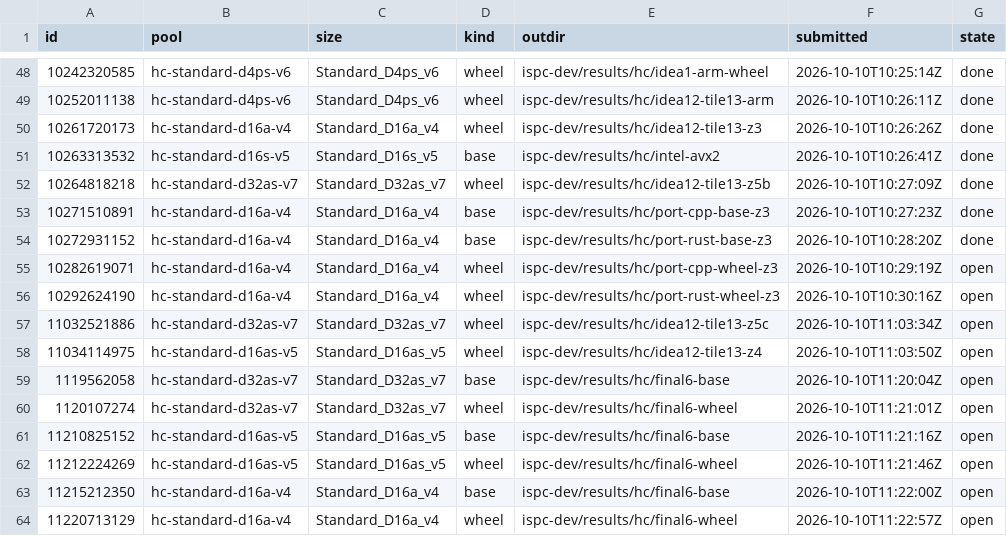
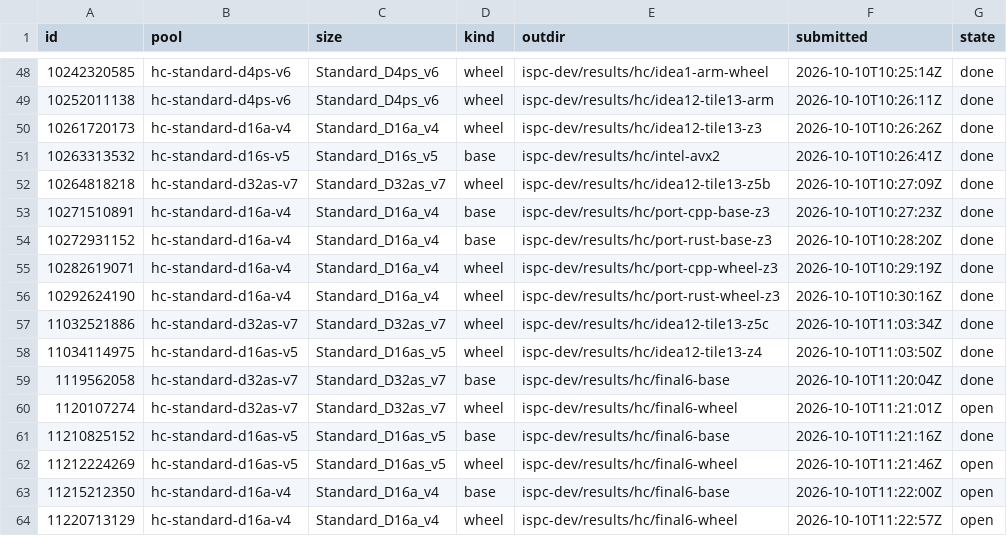
Before and after one commit to cauldnz/Primes, a TSV file: ispc-dev/results/hc/jobs.tsv, drawn as a sheet; only a part is shown, gaps mark what is left out.

```diff
--- a/ispc-dev/results/hc/jobs.tsv
+++ b/ispc-dev/results/hc/jobs.tsv
@@ -54,9 +54,9 @@ id	pool	size	kind	outdir	submitted	state
 10272931152	hc-standard-d16a-v4	Standard_D16a_v4	base	ispc-dev/results/hc/port-rust-base-z3	2026-10-10T10:28:20Z	done
-10282619071	hc-standard-d16a-v4	Standard_D16a_v4	wheel	ispc-dev/results/hc/port-cpp-wheel-z3	2026-10-10T10:29:19Z	open
-10292624190	hc-standard-d16a-v4	Standard_D16a_v4	wheel	ispc-dev/results/hc/port-rust-wheel-z3	2026-10-10T10:30:16Z	open
-11032521886	hc-standard-d32as-v7	Standard_D32as_v7	wheel	ispc-dev/results/hc/idea12-tile13-z5c	2026-10-10T11:03:34Z	open
-11034114975	hc-standard-d16as-v5	Standard_D16as_v5	wheel	ispc-dev/results/hc/idea12-tile13-z4	2026-10-10T11:03:50Z	open
-1119562058	hc-standard-d32as-v7	Standard_D32as_v7	base	ispc-dev/results/hc/final6-base	2026-10-10T11:20:04Z	open
+10282619071	hc-standard-d16a-v4	Standard_D16a_v4	wheel	ispc-dev/results/hc/port-cpp-wheel-z3	2026-10-10T10:29:19Z	done
+10292624190	hc-standard-d16a-v4	Standard_D16a_v4	wheel	ispc-dev/results/hc/port-rust-wheel-z3	2026-10-10T10:30:16Z	done
+11032521886	hc-standard-d32as-v7	Standard_D32as_v7	wheel	ispc-dev/results/hc/idea12-tile13-z5c	2026-10-10T11:03:34Z	done
+11034114975	hc-standard-d16as-v5	Standard_D16as_v5	wheel	ispc-dev/results/hc/idea12-tile13-z4	2026-10-10T11:03:50Z	done
+1119562058	hc-standard-d32as-v7	Standard_D32as_v7	base	ispc-dev/results/hc/final6-base	2026-10-10T11:20:04Z	done
 1120107274	hc-standard-d32as-v7	Standard_D32as_v7	wheel	ispc-dev/results/hc/final6-wheel	2026-10-10T11:21:01Z	open
-11210825152	hc-standard-d16as-v5	Standard_D16as_v5	base	ispc-dev/results/hc/final6-base	2026-10-10T11:21:16Z	open
+11210825152	hc-standard-d16as-v5	Standard_D16as_v5	base	ispc-dev/results/hc/final6-base	2026-10-10T11:21:16Z	done
 11212224269	hc-standard-d16as-v5	Standard_D16as_v5	wheel	ispc-dev/results/hc/final6-wheel	2026-10-10T11:21:46Z	open
```
Also changed, not shown: ispc-dev/results/cost-log.csv, 18 other files.
